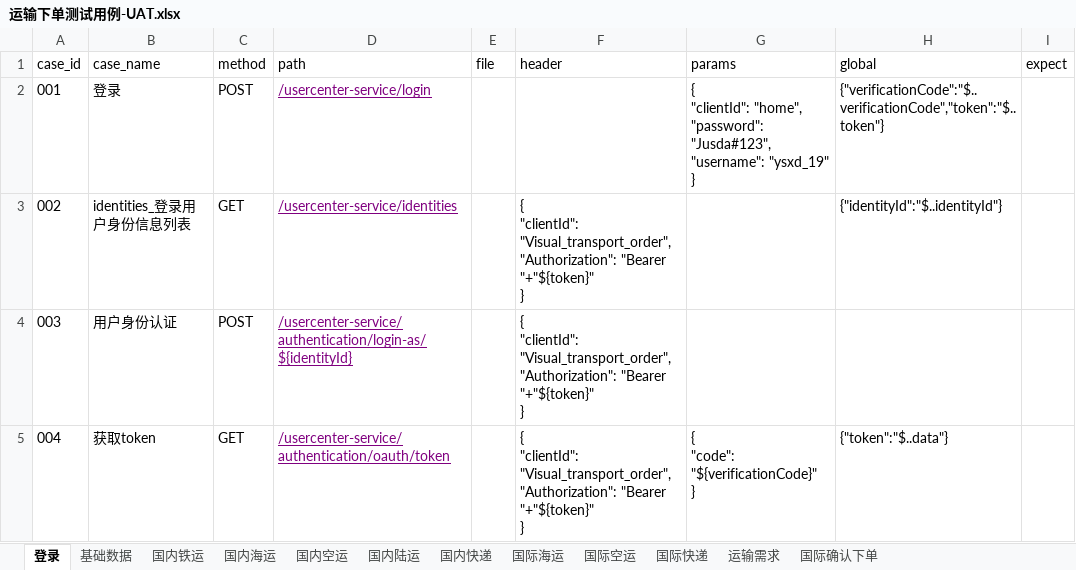
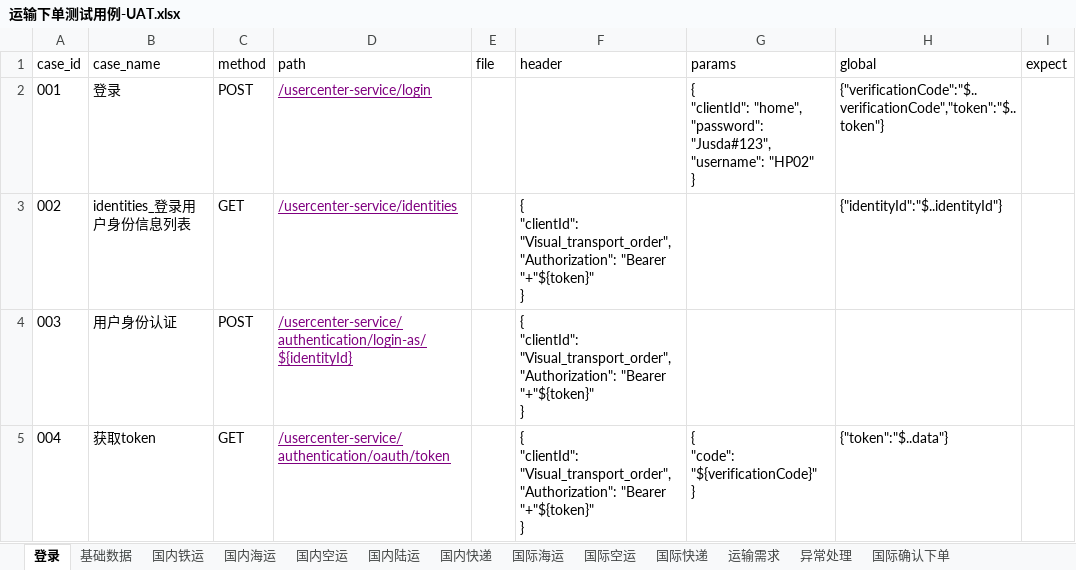
Before and after one commit to tan0833/dynamic_inventory_api, an Excel workbook: data/运输下单测试用例-UAT.xlsx, sheet 登录, drawn as a sheet; values as stored, in another font and other column widths than the file's, no borders; ↵ is a line break in a cell; the diff names each change by its address in the sheet, - before the commit and + after, or states it on an @@ line.

```diff
--- a/data/运输下单测试用例-UAT.xlsx (sheet 登录)
+++ b/data/运输下单测试用例-UAT.xlsx (sheet 登录)
+sheet tab: 异常处理
-G2 (params): …"Jusda#123", ↵ "username": "ysxd_19" ↵ }
+G2 (params): …"Jusda#123", ↵ "username": "HP02" ↵ }
```
Also changed, not shown: sheet 基础数据, sheet 国际空运, sheet 运输需求, sheet 国内快递, sheet 国际快递, sheet 国内空运, 4 more sheets, data/运输下单测试用例-SIT.xlsx, 33 other files.
